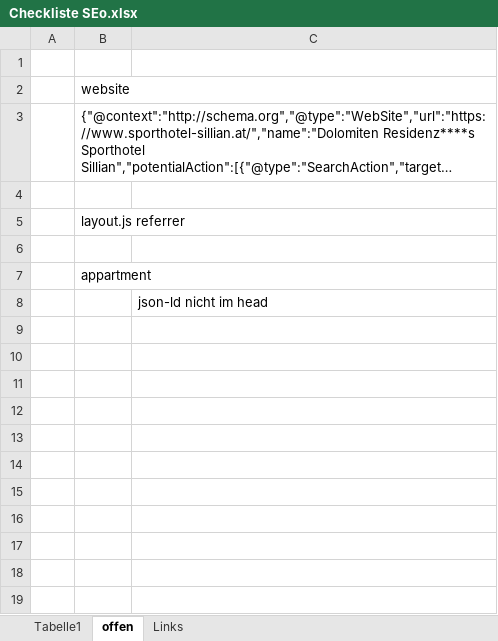
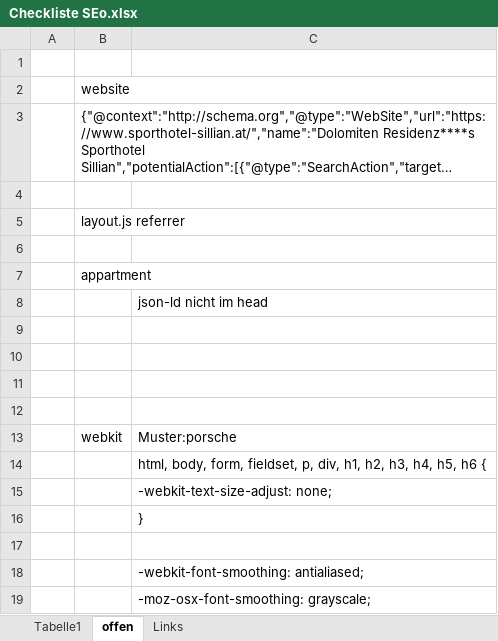
Before and after one commit to martinbrueckenwirt/homepage, an Excel workbook: check/Checkliste SEo.xlsx, sheet offen, drawn as a sheet; long unchanged cells end in …; values as stored, in another font and other column widths than the file's, no borders; the diff names each change by its address in the sheet, - before the commit and + after, or states it on an @@ line.

```diff
--- a/check/Checkliste SEo.xlsx (sheet offen)
+++ b/check/Checkliste SEo.xlsx (sheet offen)
+row 9: (empty)
+row 10: (empty)
+row 11: (empty)
+row 12: (empty)
+row 13:  | webkit | Muster:porsche
+row 14:  |  | html, body, form, fieldset, p, div, h1, h2, h3, h4, h5, h6 {
+row 15:  |  | -webkit-text-size-adjust: none;
+row 16:  |  | }
+row 17: (empty)
+row 18:  |  | -webkit-font-smoothing: antialiased;
+row 19:  |  | -moz-osx-font-smoothing: grayscale;
```
Also changed, not shown: 9 other files.
